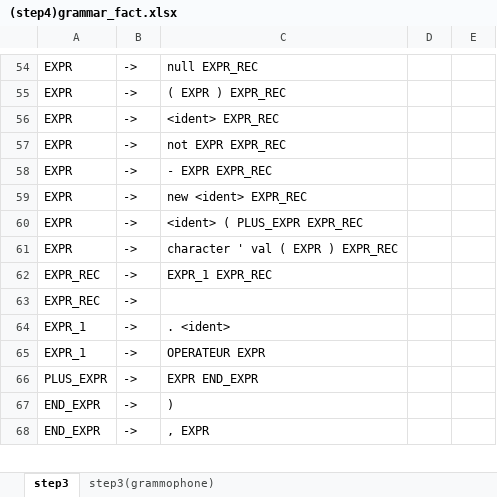
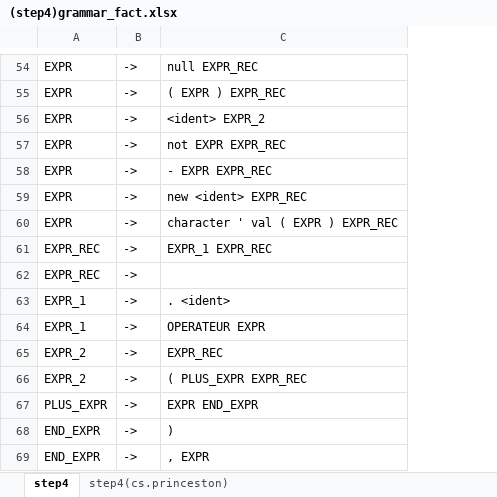
Before and after one commit to adrien-lrsse/canAda-compiler, an Excel workbook: docs/grammar/(step4)grammar_fact.xlsx, sheet step4, drawn as a sheet; only a part is shown, gaps mark what is left out; values as stored, in another font and other column widths than the file's, no borders; removed rows and columns are numbered as before the commit, all else as after; the diff covers the shown part only; the diff names each change by its address in the sheet, - before the commit and + after, or states it on an @@ line.

```diff
--- a/docs/grammar/(step4)grammar_fact.xlsx (sheet step4)
+++ b/docs/grammar/(step4)grammar_fact.xlsx (sheet step4)
-sheet tab: step3
+sheet tab: step4
-sheet tab: step3(grammophone)
+sheet tab: step4(cs.princeston)
-column D, empty
-column E, empty
-C56: <ident> EXPR_REC
+C56: <ident> EXPR_2
-row 60: EXPR | -> | <ident> ( PLUS_EXPR EXPR_REC
+row 65: EXPR_2 | -> | EXPR_REC
+row 66: EXPR_2 | -> | ( PLUS_EXPR EXPR_REC
```
Also changed, not shown: 2 added rows, 2 removed rows and 7 edited cells elsewhere in this sheet, sheet step4(cs.princeston), docs/grammar/(step3)grammar_without_left_rec.xlsx, 3 other files.
